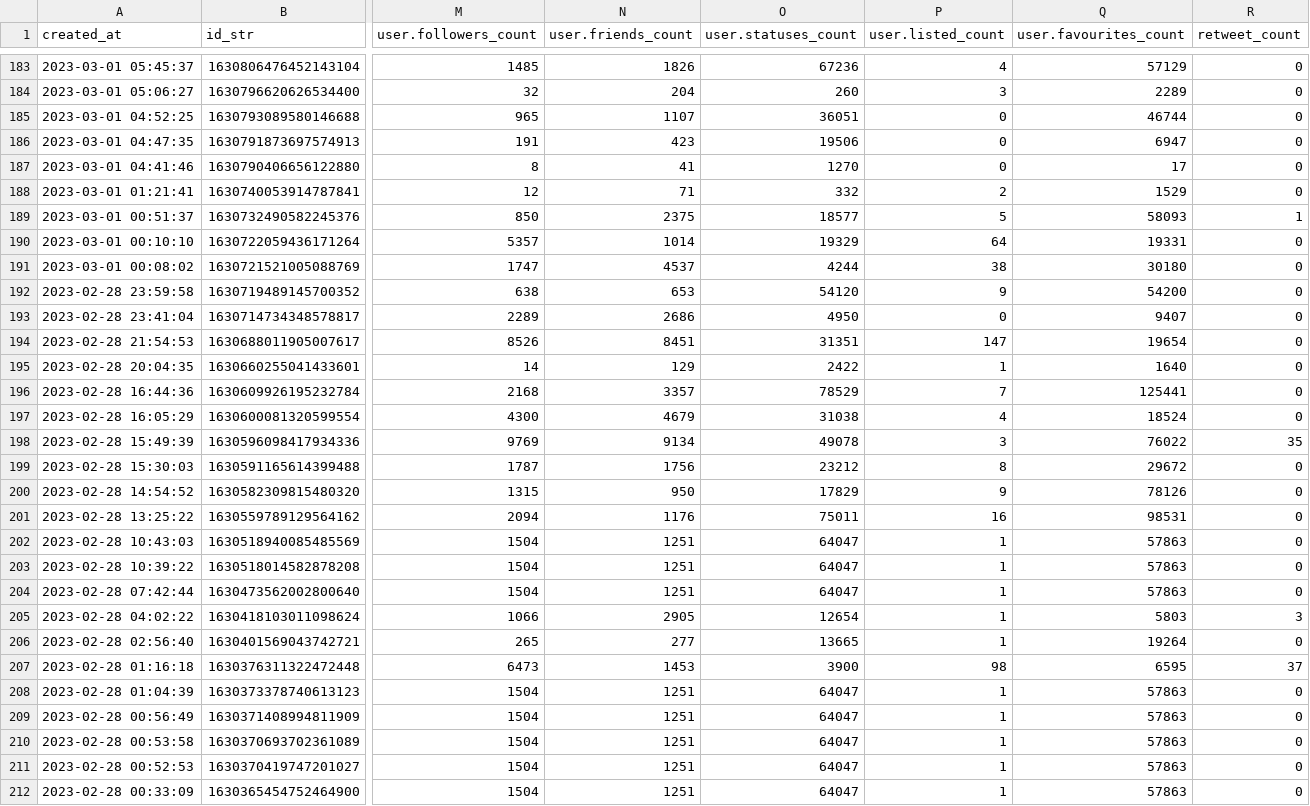
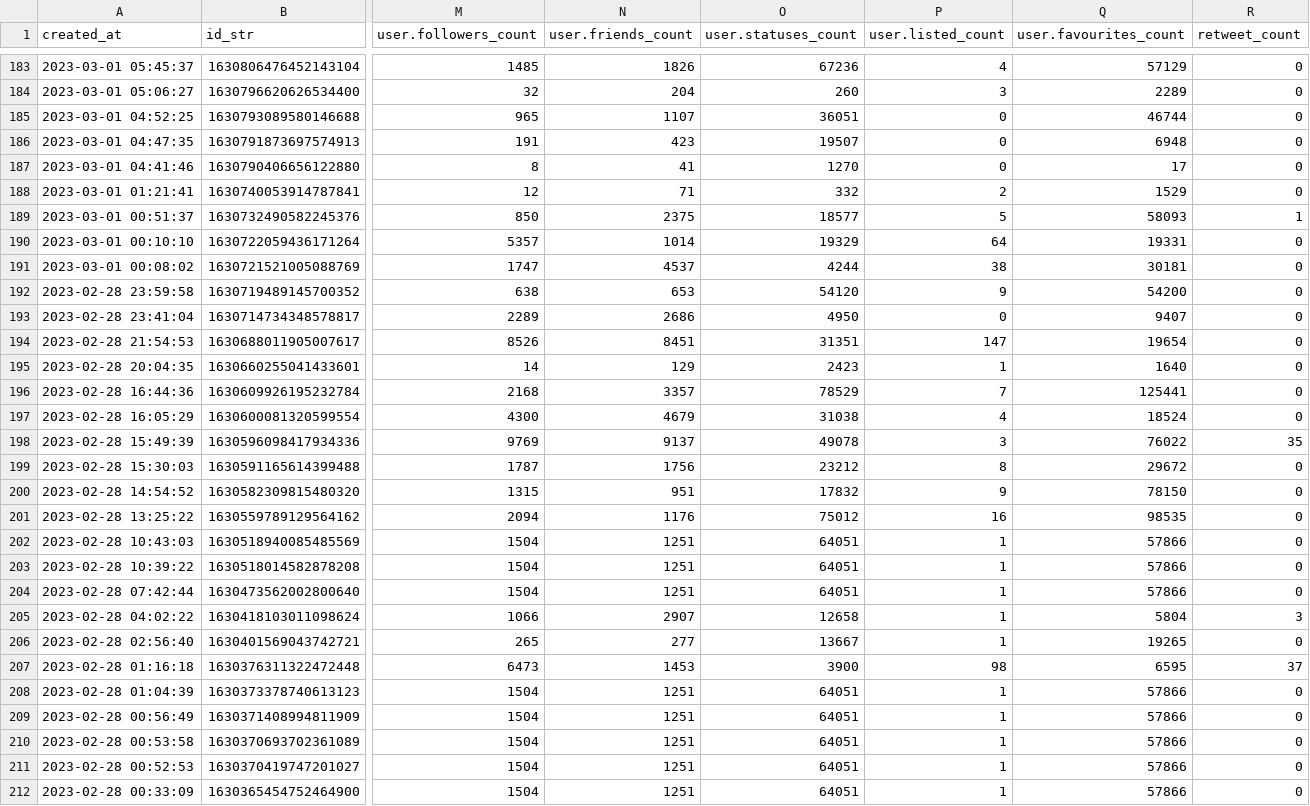
Before and after one commit to chenhuifei01/lie-brary, a CSV file: lie_brary/data/raw_data/tweets_safe-t20230305_18.csv, drawn as a sheet; only a part is shown, gaps mark what is left out; the diff covers the shown part only; the diff names each change by its address in the sheet, - before the commit and + after, or states it on an @@ line.

```diff
--- a/lie_brary/data/raw_data/tweets_safe-t20230305_18.csv
+++ b/lie_brary/data/raw_data/tweets_safe-t20230305_18.csv
-O186 (user.statuses_count): 19506
+O186 (user.statuses_count): 19507
-Q186 (user.favourites_count): 6947
+Q186 (user.favourites_count): 6948
-Q191 (user.favourites_count): 30180
+Q191 (user.favourites_count): 30181
-O195 (user.statuses_count): 2422
+O195 (user.statuses_count): 2423
-N198 (user.friends_count): 9134
+N198 (user.friends_count): 9137
-N200 (user.friends_count): 950
+N200 (user.friends_count): 951
-O200 (user.statuses_count): 17829
+O200 (user.statuses_count): 17832
-Q200 (user.favourites_count): 78126
+Q200 (user.favourites_count): 78150
-O201 (user.statuses_count): 75011
+O201 (user.statuses_count): 75012
-Q201 (user.favourites_count): 98531
+Q201 (user.favourites_count): 98535
-O202:O204 (user.statuses_count): 64047
+O202:O204 (user.statuses_count): 64051
-Q202:Q204 (user.favourites_count): 57863
+Q202:Q204 (user.favourites_count): 57866
-N205 (user.friends_count): 2905
+N205 (user.friends_count): 2907
-O205 (user.statuses_count): 12654
+O205 (user.statuses_count): 12658
-Q205 (user.favourites_count): 5803
+Q205 (user.favourites_count): 5804
-O206 (user.statuses_count): 13665
+O206 (user.statuses_count): 13667
-Q206 (user.favourites_count): 19264
+Q206 (user.favourites_count): 19265
-O208:O212 (user.statuses_count): 64047
+O208:O212 (user.statuses_count): 64051
-Q208:Q212 (user.favourites_count): 57863
+Q208:Q212 (user.favourites_count): 57866
```
Also changed, not shown: 118 edited cells elsewhere in this file, lie_brary/data/raw_data/reddit_safe-t20230305_18.csv, 4 other files.
